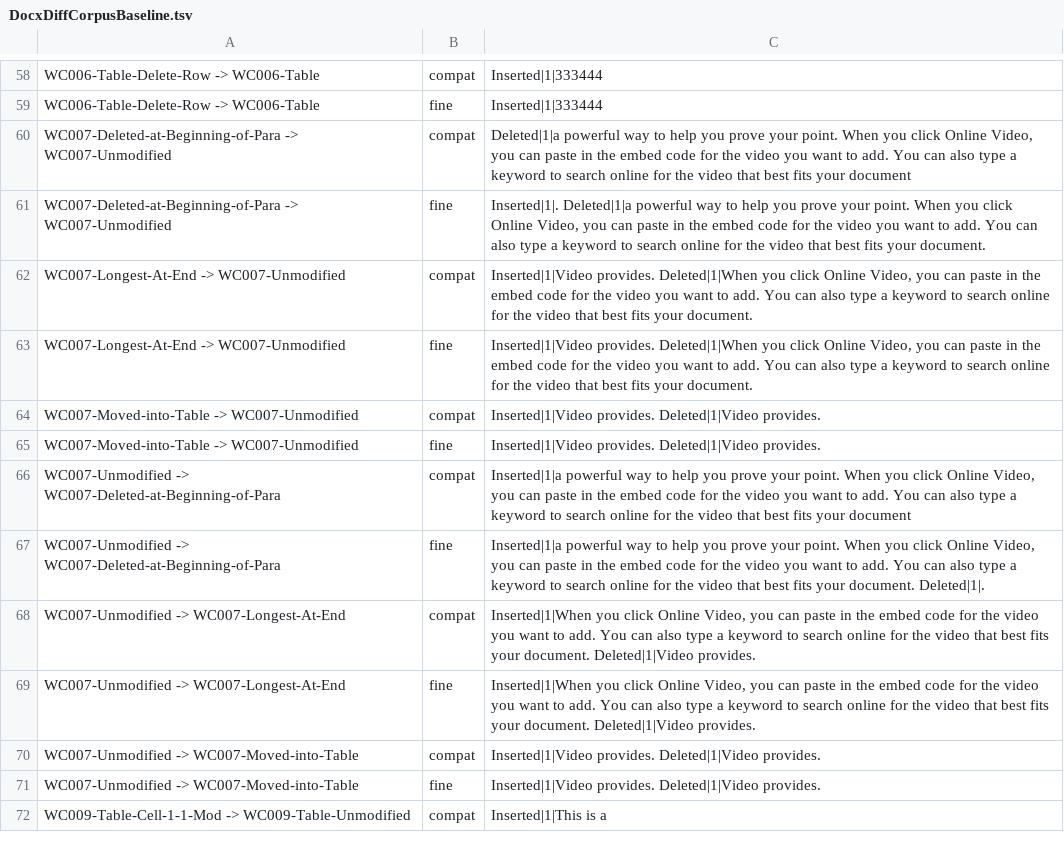
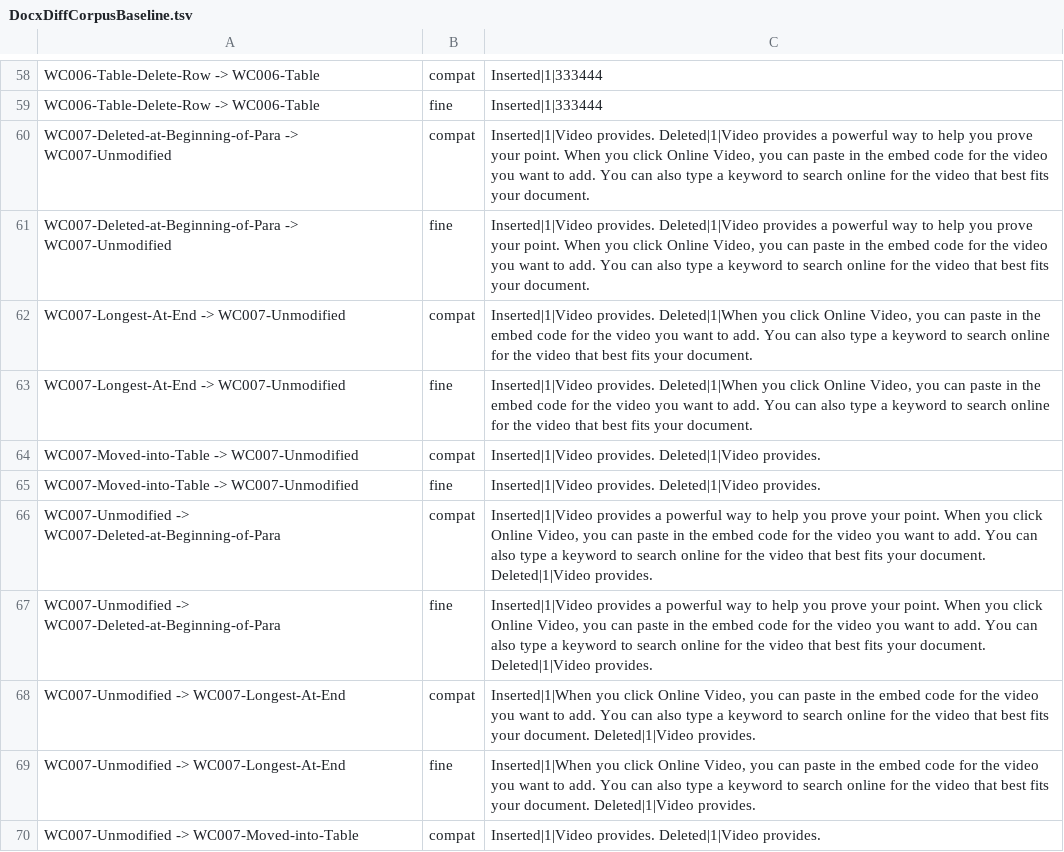
Before and after one commit to JSv4/Docxodus, a TSV file: Docxodus.Tests/Ir/Diff/DocxDiffCorpusBaseline.tsv, drawn as a sheet; only a part is shown, gaps mark what is left out; the shorter side is filled out with more unchanged rows.

Commit message:
fix(diff): replace rewritten paragraphs whole instead of diffing them word by word
A paragraph rewritten in other words often still shares its clause label and a
few articles and prepositions with the old one. The aligner paired such
paragraphs on that shared vocabulary and the token differ kept every shared
word, so a document rewritten throughout came back as thousands of short
insertions and deletions threaded around "the", "by" and "(b)".

A pair is now edited in place only while a longest-run-first match of its words
and punctuation keeps an eighth of the longer paragraph's text. The aligner
releases one-to-one prose pairs below that floor after its pairing passes, the
lone-residue rule and cross-gap move detection apply the same test, and the
released halves are kept out of cross-paragraph token streams that would match
their labels and articles again. A lone clause-label letter no longer counts as
the content word a pairless region needs to stream.

Fixes #1739

```diff
--- a/Docxodus.Tests/Ir/Diff/DocxDiffCorpusBaseline.tsv
+++ b/Docxodus.Tests/Ir/Diff/DocxDiffCorpusBaseline.tsv
@@ -59,4 +59,4 @@ WC006-Table-Delete-Row -> WC006-Table	compat	Inserted|1|333444
 WC006-Table-Delete-Row -> WC006-Table	fine	Inserted|1|333444
-WC007-Deleted-at-Beginning-of-Para -> WC007-Unmodified	compat	Deleted|1|a powerful way to help you prove your point. When you click Online Video, you can paste in the embed code for the video you want to add. You can also type a keyword to search online for the video that best fits your document
-WC007-Deleted-at-Beginning-of-Para -> WC007-Unmodified	fine	Inserted|1|.  Deleted|1|a powerful way to help you prove your point. When you click Online Video, you can paste in the embed code for the video you want to add. You can also type a keyword to search online for the video that best fits your document.
+WC007-Deleted-at-Beginning-of-Para -> WC007-Unmodified	compat	Inserted|1|Video provides.  Deleted|1|Video provides a powerful way to help you prove your point. When you click Online Video, you can paste in the embed code for the video you want to add. You can also type a keyword to search online for the video that best fits your document.
+WC007-Deleted-at-Beginning-of-Para -> WC007-Unmodified	fine	Inserted|1|Video provides.  Deleted|1|Video provides a powerful way to help you prove your point. When you click Online Video, you can paste in the embed code for the video you want to add. You can also type a keyword to search online for the video that best fits your document.
 WC007-Longest-At-End -> WC007-Unmodified	compat	Inserted|1|Video provides.  Deleted|1|When you click Online Video, you can paste in the embed code for the video you want to add. You can also type a keyword to search online for the video that best fits your document.
@@ -65,4 +65,4 @@ WC007-Moved-into-Table -> WC007-Unmodified	compat	Inserted|1|Video provides.  De
 WC007-Moved-into-Table -> WC007-Unmodified	fine	Inserted|1|Video provides.  Deleted|1|Video provides.
-WC007-Unmodified -> WC007-Deleted-at-Beginning-of-Para	compat	Inserted|1|a powerful way to help you prove your point. When you click Online Video, you can paste in the embed code for the video you want to add. You can also type a keyword to search online for the video that best fits your document
-WC007-Unmodified -> WC007-Deleted-at-Beginning-of-Para	fine	Inserted|1|a powerful way to help you prove your point. When you click Online Video, you can paste in the embed code for the video you want to add. You can also type a keyword to search online for the video that best fits your document.  Deleted|1|.
+WC007-Unmodified -> WC007-Deleted-at-Beginning-of-Para	compat	Inserted|1|Video provides a powerful way to help you prove your point. When you click Online Video, you can paste in the embed code for the video you want to add. You can also type a keyword to search online for the video that best fits your document.  Deleted|1|Video provides.
+WC007-Unmodified -> WC007-Deleted-at-Beginning-of-Para	fine	Inserted|1|Video provides a powerful way to help you prove your point. When you click Online Video, you can paste in the embed code for the video you want to add. You can also type a keyword to search online for the video that best fits your document.  Deleted|1|Video provides.
 WC007-Unmodified -> WC007-Longest-At-End	compat	Inserted|1|When you click Online Video, you can paste in the embed code for the video you want to add. You can also type a keyword to search online for the video that best fits your document.  Deleted|1|Video provides.
```
Also changed, not shown: 11 other files.
